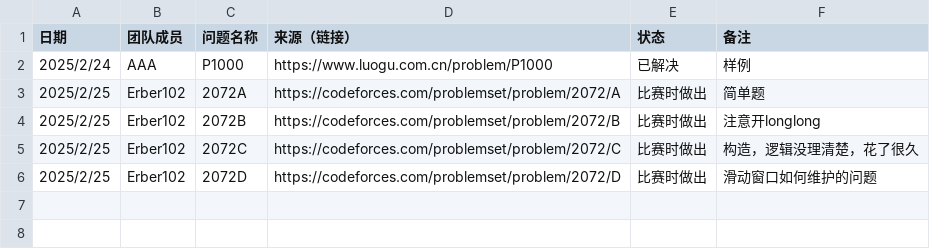
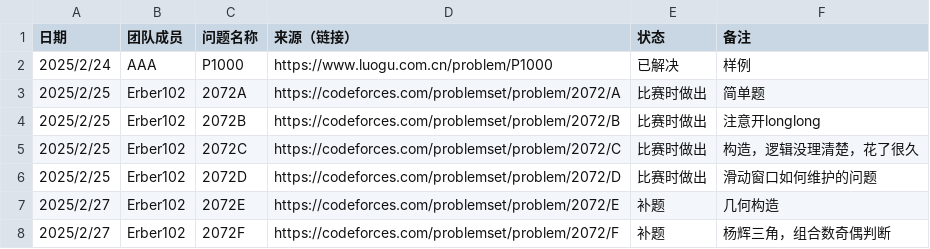
Before and after one commit to Erber102/ICPC-Training-Records, a CSV file: training_records.csv, drawn as a sheet; the diff names each change by its address in the sheet, - before the commit and + after, or states it on an @@ line.

Commit message:
Update training_records.csv

```diff
--- a/training_records.csv
+++ b/training_records.csv
+row 7: 2025/2/27 | Erber102 | 2072E | https://codeforces.com/problemset/problem/2072/E | 补题 | 几何构造
+row 8: 2025/2/27 | Erber102 | 2072F | https://codeforces.com/problemset/problem/2072/F | 补题 | 杨辉三角，组合数奇偶判断
```
